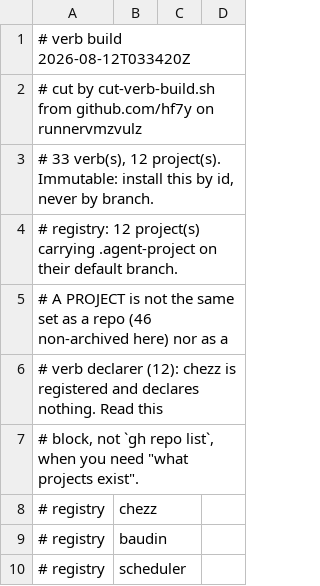
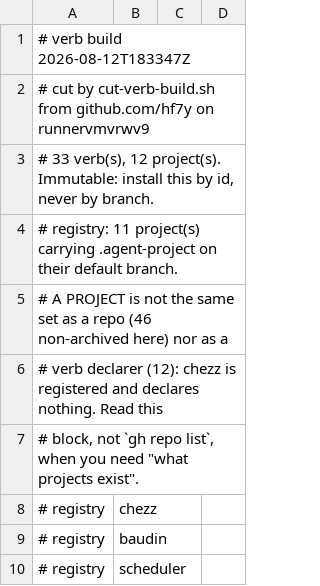
Before and after one commit to hf7y/verbs, a TSV file: manifest.tsv, drawn as a sheet; only a part is shown; the diff covers the shown part only.

Commit message:
verb build 2026-08-12T183347Z: 33 verb(s)

```diff
--- a/manifest.tsv
+++ b/manifest.tsv
@@ -1,5 +1,5 @@
-# verb build 2026-08-12T033420Z
-# cut by cut-verb-build.sh from github.com/hf7y on runnervmzvulz
+# verb build 2026-08-12T183347Z
+# cut by cut-verb-build.sh from github.com/hf7y on runnervmvrwv9
 # 33 verb(s), 12 project(s). Immutable: install this by id, never by branch.
-# registry: 12 project(s) carrying .agent-project on their default branch.
+# registry: 11 project(s) carrying .agent-project on their default branch.
 # A PROJECT is not the same set as a repo (46 non-archived here) nor as a
```
Also changed, not shown: 1 removed row and 17 edited cells elsewhere in this file, 15 other files.
